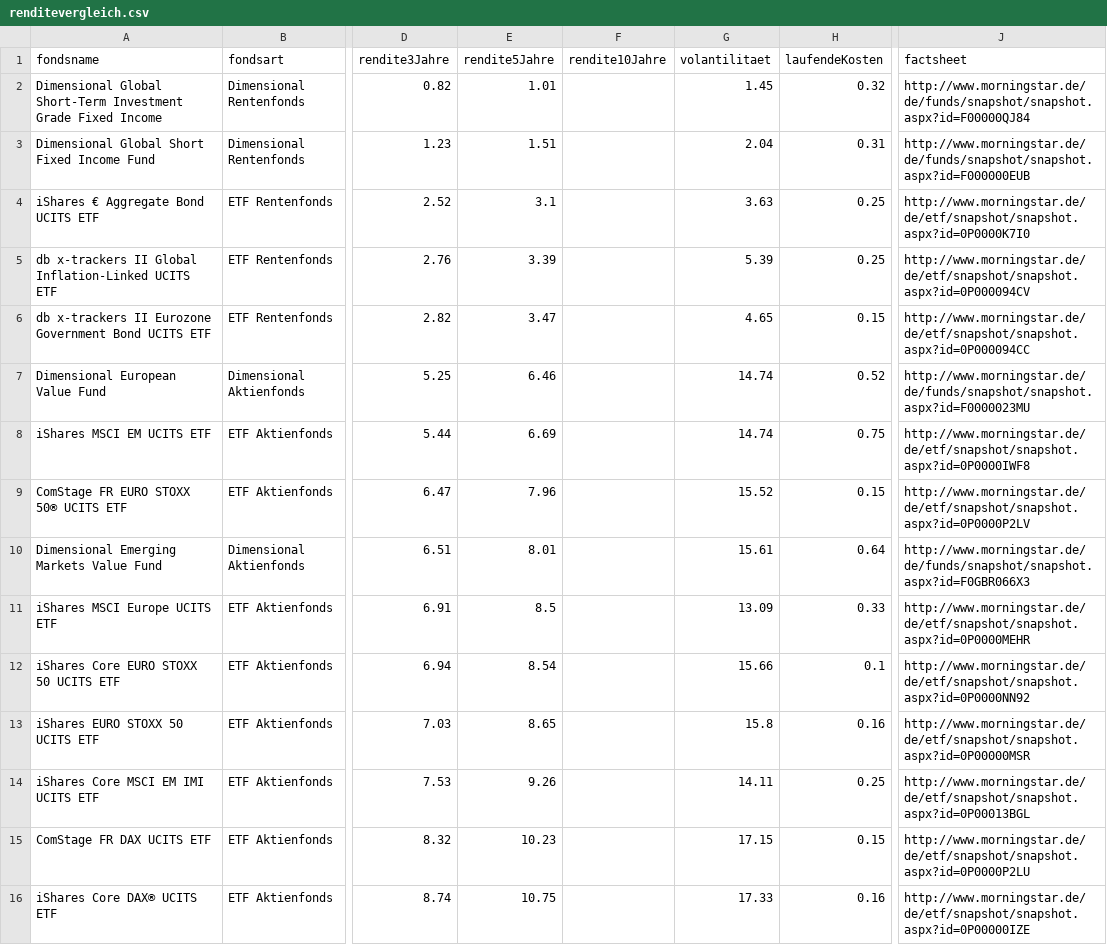
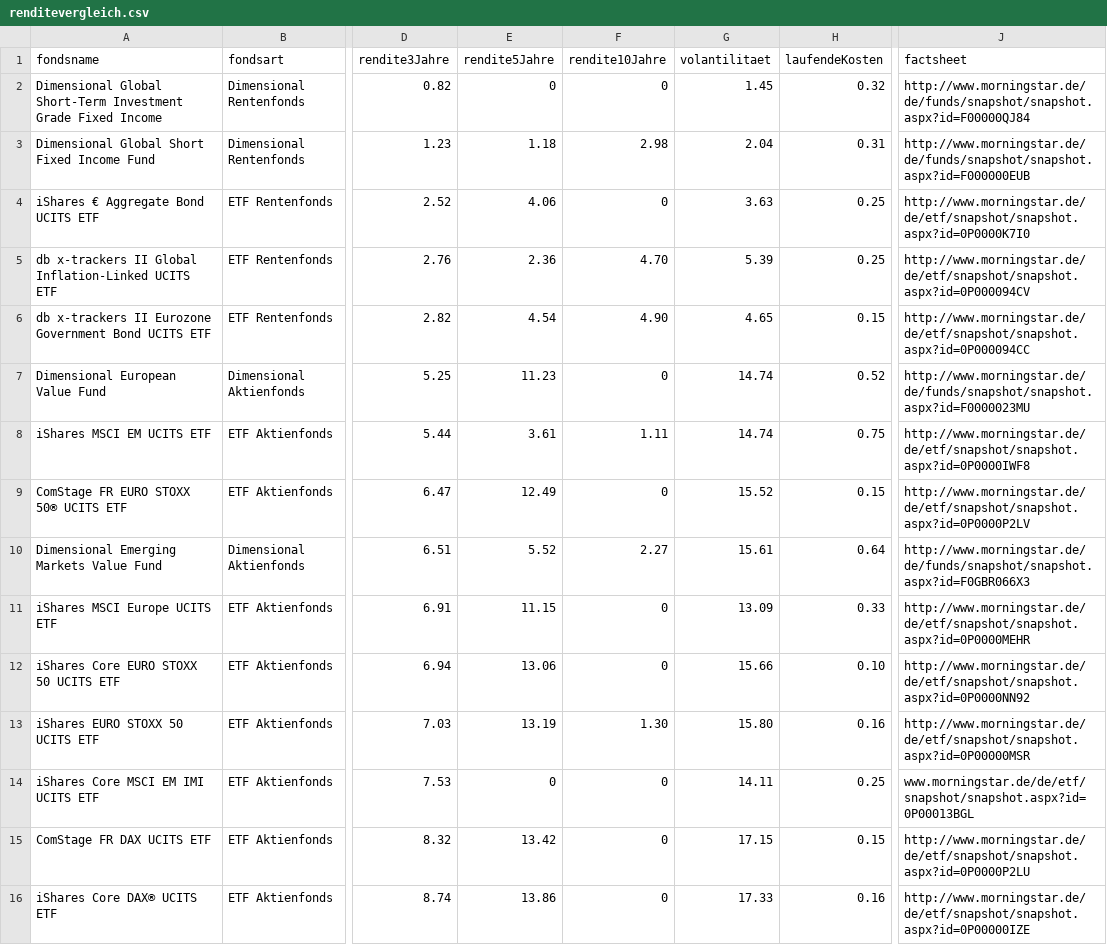
Before and after one commit to markocupic/mklenk_fondspolicenanlyse, a CSV file: TL_ROOT/system/modules/fiba_fonds_renditevergleich/csv/renditevergleich.csv, drawn as a sheet; only a part is shown, gaps mark what is left out; the diff covers the shown part only; the diff names each change by its address in the sheet, - before the commit and + after, or states it on an @@ line.

```diff
--- a/TL_ROOT/system/modules/fiba_fonds_renditevergleich/csv/renditevergleich.csv
+++ b/TL_ROOT/system/modules/fiba_fonds_renditevergleich/csv/renditevergleich.csv
-E2 (rendite5Jahre): 1.01
+E2 (rendite5Jahre): 0
-F2 (rendite10Jahre): (empty)
+F2 (rendite10Jahre): 0
-E3 (rendite5Jahre): 1.51
+E3 (rendite5Jahre): 1.18
-F3 (rendite10Jahre): (empty)
+F3 (rendite10Jahre): 2.98
-E4 (rendite5Jahre): 3.1
+E4 (rendite5Jahre): 4.06
-F4 (rendite10Jahre): (empty)
+F4 (rendite10Jahre): 0
-E5 (rendite5Jahre): 3.39
+E5 (rendite5Jahre): 2.36
-F5 (rendite10Jahre): (empty)
+F5 (rendite10Jahre): 4.70
-E6 (rendite5Jahre): 3.47
+E6 (rendite5Jahre): 4.54
-F6 (rendite10Jahre): (empty)
+F6 (rendite10Jahre): 4.90
-E7 (rendite5Jahre): 6.46
+E7 (rendite5Jahre): 11.23
-F7 (rendite10Jahre): (empty)
+F7 (rendite10Jahre): 0
-E8 (rendite5Jahre): 6.69
+E8 (rendite5Jahre): 3.61
-F8 (rendite10Jahre): (empty)
+F8 (rendite10Jahre): 1.11
-E9 (rendite5Jahre): 7.96
+E9 (rendite5Jahre): 12.49
-F9 (rendite10Jahre): (empty)
+F9 (rendite10Jahre): 0
-E10 (rendite5Jahre): 8.01
+E10 (rendite5Jahre): 5.52
-F10 (rendite10Jahre): (empty)
+F10 (rendite10Jahre): 2.27
-E11 (rendite5Jahre): 8.5
+E11 (rendite5Jahre): 11.15
-F11:F12 (rendite10Jahre): (empty)
+F11:F12 (rendite10Jahre): 0
-E12 (rendite5Jahre): 8.54
+E12 (rendite5Jahre): 13.06
-H12 (laufendeKosten): 0.1
+H12 (laufendeKosten): 0.10
-E13 (rendite5Jahre): 8.65
+E13 (rendite5Jahre): 13.19
-F13 (rendite10Jahre): (empty)
+F13 (rendite10Jahre): 1.30
-G13 (volantilitaet): 15.8
+G13 (volantilitaet): 15.80
-E14 (rendite5Jahre): 9.26
+E14 (rendite5Jahre): 0
-F14:F16 (rendite10Jahre): (empty)
+F14:F16 (rendite10Jahre): 0
-J14 (factsheet): http://www.morningstar.de/de/etf/snapshot/snapshot.aspx?id=0P00013BGL
+J14 (factsheet): www.morningstar.de/de/etf/snapshot/snapshot.aspx?id=0P00013BGL
-E15 (rendite5Jahre): 10.23
+E15 (rendite5Jahre): 13.42
-E16 (rendite5Jahre): 10.75
+E16 (rendite5Jahre): 13.86
```
Also changed, not shown: 32 edited cells elsewhere in this file, 1 other file.
